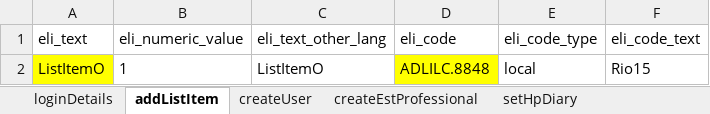
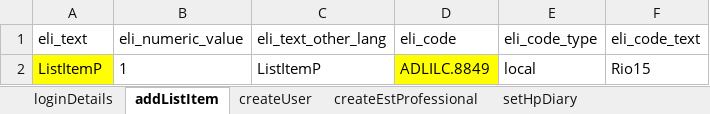
Before and after one commit to manojvyavahare27/ReleaseC4Automation, an Excel workbook: ExcelFiles/UserDomain.xlsx, sheet addListItem, drawn as a sheet; values as stored, in another font and other column widths than the file's, no borders; the diff names each change by its address in the sheet, - before the commit and + after, or states it on an @@ line.

```diff
--- a/ExcelFiles/UserDomain.xlsx (sheet addListItem)
+++ b/ExcelFiles/UserDomain.xlsx (sheet addListItem)
-A2 (eli_text): ListItemO
+A2 (eli_text): ListItemP
-C2 (eli_text_other_lang): ListItemO
+C2 (eli_text_other_lang): ListItemP
-D2 (eli_code): ADLILC.8848
+D2 (eli_code): ADLILC.8849
```
Also changed, not shown: sheet createUser, 3 other files.
